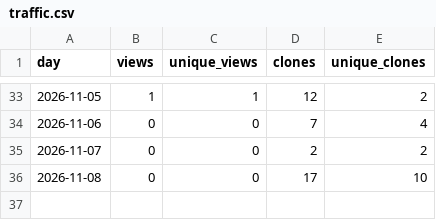
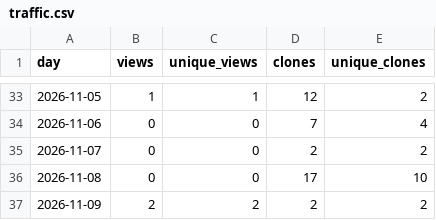
Before and after one commit to mzarov/qgis-ai-agent, a CSV file: traffic.csv, drawn as a sheet; only a part is shown, gaps mark what is left out.

```diff
--- a/traffic.csv
+++ b/traffic.csv
@@ -36 +36,2 @@ day,views,unique_views,clones,unique_clones
 2026-11-08,0,0,17,10
+2026-11-09,2,2,2,2
```
Also changed, not shown: downloads.csv, 2 other files.
